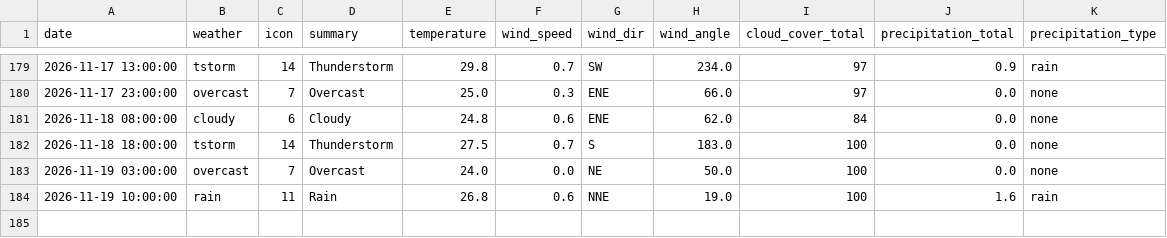
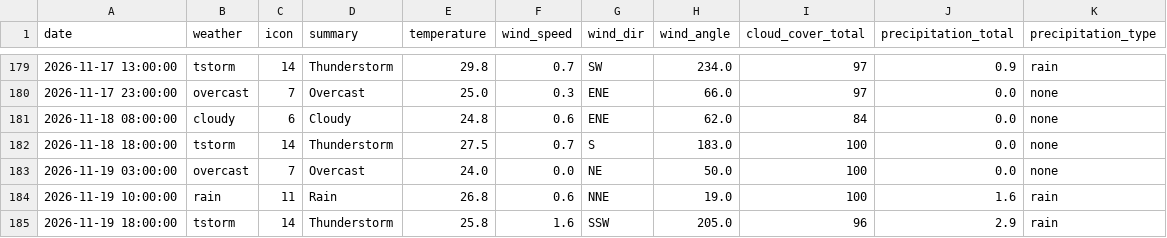
Before and after one commit to raynonpo/Project-Air, a CSV file: hourly_Weather_data.csv, drawn as a sheet; only a part is shown, gaps mark what is left out.

```diff
--- a/hourly_Weather_data.csv
+++ b/hourly_Weather_data.csv
@@ -184 +184,2 @@ date,weather,icon,summary,temperature,wind_speed,wind_dir,wind_angle,cloud_cover
 2026-11-19 10:00:00,rain,11,Rain,26.8,0.6,NNE,19.0,100,1.6,rain
+2026-11-19 18:00:00,tstorm,14,Thunderstorm,25.8,1.6,SSW,205.0,96,2.9,rain
```
Also changed, not shown: hourly_air_quality.csv.
